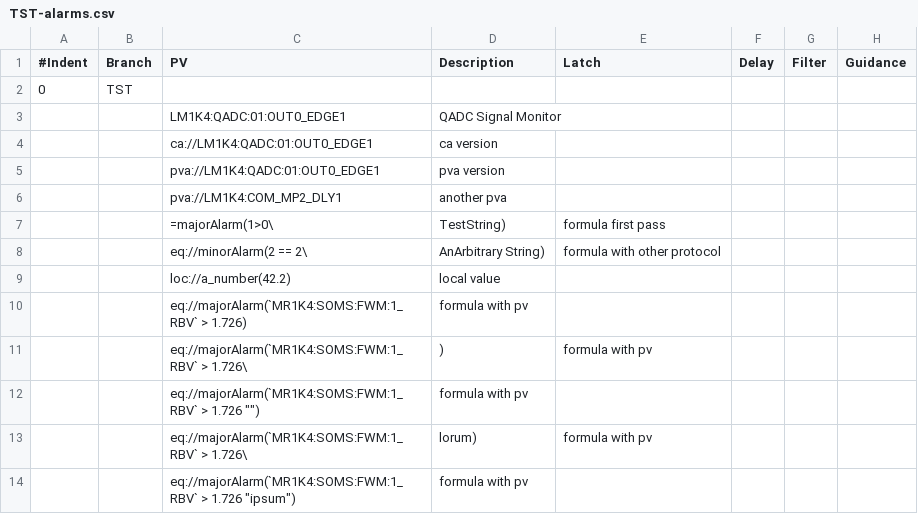
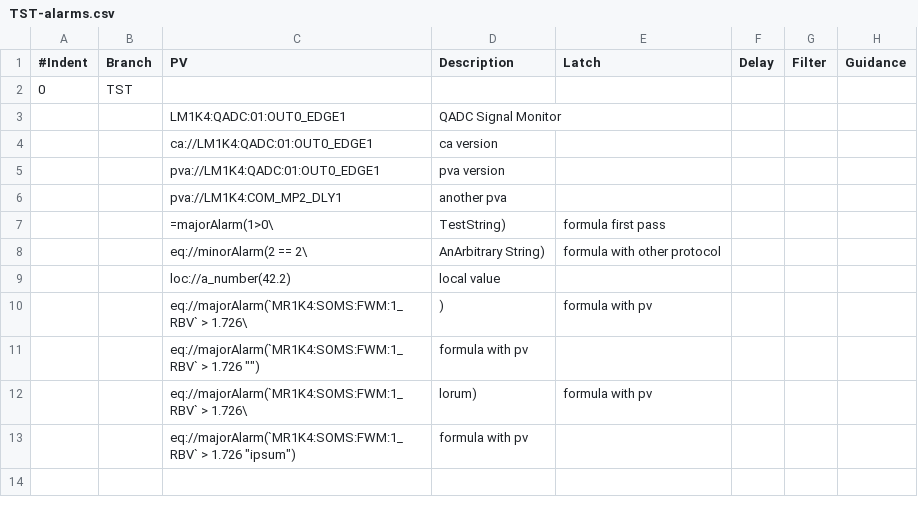
Before and after one commit to pcdshub/pcds-nalms, a CSV file: Spreadsheet/LCLS/TST-alarms.csv, drawn as a sheet.

Commit message:
removing bad formula

```diff
--- a/Spreadsheet/LCLS/TST-alarms.csv
+++ b/Spreadsheet/LCLS/TST-alarms.csv
@@ -9,3 +9,2 @@
 ,,loc://a_number(42.2),local value,,,,
-,,eq://majorAlarm(`MR1K4:SOMS:FWM:1_RBV` > 1.726),formula with pv,,,,
 ,,eq://majorAlarm(`MR1K4:SOMS:FWM:1_RBV` > 1.726\,""),formula with pv,,,,
```
Also changed, not shown: 1 other file.
